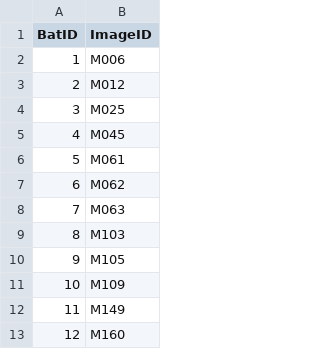
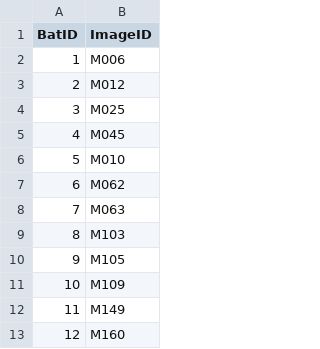
Before and after one commit to robbyph/Wing-Segmentation, a CSV file: Dataset/dataset.csv, drawn as a sheet; only a part is shown.

Commit message:
Fixed CSV issues

```diff
--- a/Dataset/dataset.csv
+++ b/Dataset/dataset.csv
@@ -5,3 +5,3 @@
 4,M045
-5,M061
+5,M010
 6,M062
```
